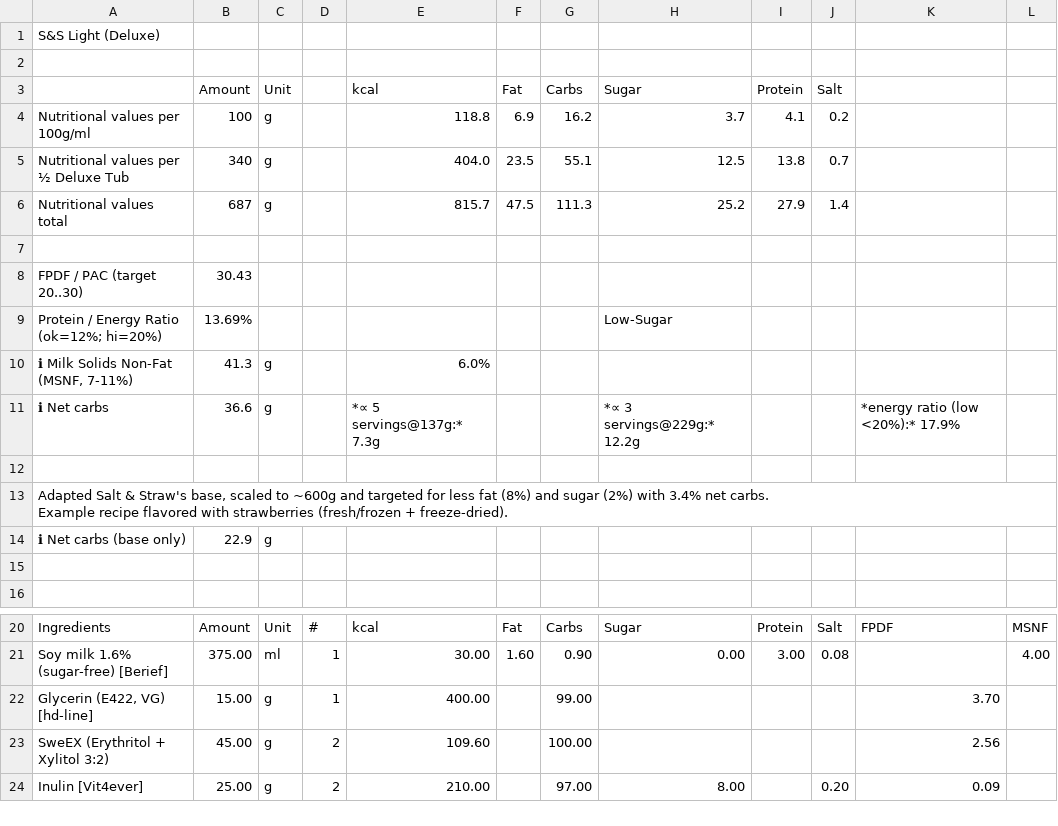
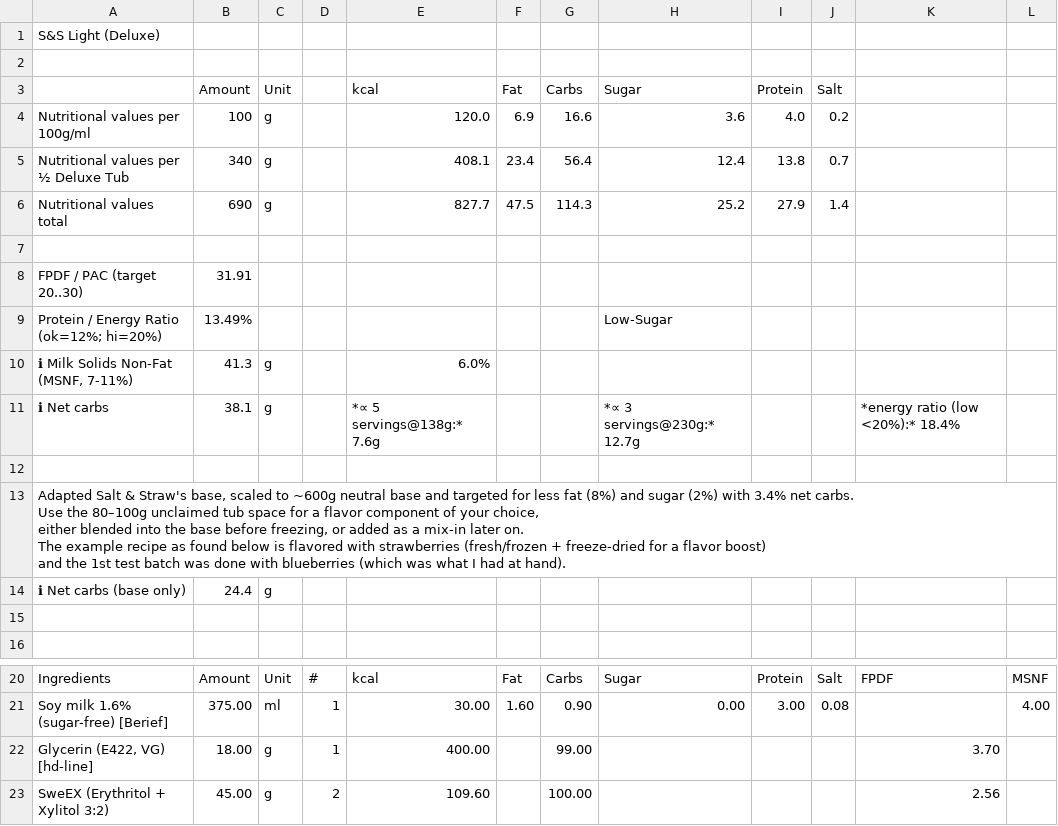
Before and after one commit to jhermann/ice-creamery, a CSV file: recipes/S&S Light (Deluxe)/Ice-Cream-Recipes.csv, drawn as a sheet; only a part is shown, gaps mark what is left out; the shorter side is filled out with more unchanged rows; ↵ is a line break in a cell; the diff names each change by its address in the sheet, - before the commit and + after, or states it on an @@ line.

Commit message:
add some blurb on adding flavor

```diff
--- a/recipes/S&S Light (Deluxe)/Ice-Cream-Recipes.csv
+++ b/recipes/S&S Light (Deluxe)/Ice-Cream-Recipes.csv
-E4 (kcal): 118.8
+E4 (kcal): 120.0
-G4 (Carbs): 16.2
+G4 (Carbs): 16.6
-H4 (Sugar): 3.7
+H4 (Sugar): 3.6
-I4 (Protein): 4.1
+I4 (Protein): 4.0
-E5 (kcal): 404.0
+E5 (kcal): 408.1
-F5 (Fat): 23.5
+F5 (Fat): 23.4
-G5 (Carbs): 55.1
+G5 (Carbs): 56.4
-H5 (Sugar): 12.5
+H5 (Sugar): 12.4
-B6 (Amount): 687
+B6 (Amount): 690
-E6 (kcal): 815.7
+E6 (kcal): 827.7
-G6 (Carbs): 111.3
+G6 (Carbs): 114.3
-B8 (Amount): 30.43
+B8 (Amount): 31.91
-B9 (Amount): 13.69%
+B9 (Amount): 13.49%
-B11 (Amount): 36.6
+B11 (Amount): 38.1
-E11 (kcal): *∝ 5 servings@137g:* 7.3g
+E11 (kcal): *∝ 5 servings@138g:* 7.6g
-H11 (Sugar): *∝ 3 servings@229g:* 12.2g
+H11 (Sugar): *∝ 3 servings@230g:* 12.7g
-K11: *energy ratio (low <20%):* 17.9%
+K11: *energy ratio (low <20%):* 18.4%
-A13: …to ~600g and targeted for less fat (8%) and sugar (2%) with 3.4% net carbs. ↵ Example recipe flavored with strawberries (fresh/frozen + freeze-dried).
+A13: …to ~600g neutral base and targeted for less fat (8%) and sugar (2%) with 3.4% net carbs. ↵ Use the 80–100g unclaimed tub space for a flavor component of your choice, ↵ either blended into the base before freezing, or added as a mix-in later on. ↵ The example recipe as found below is flavored with strawberries (fresh/frozen + freeze-dried for a flavor boost) ↵ and the 1st test batch was done with blueberries (which was what I had at hand).
-B14 (Amount): 22.9
+B14 (Amount): 24.4
-B22 (Amount): 15.00
+B22 (Amount): 18.00
```
Also changed, not shown: 1 other file.
